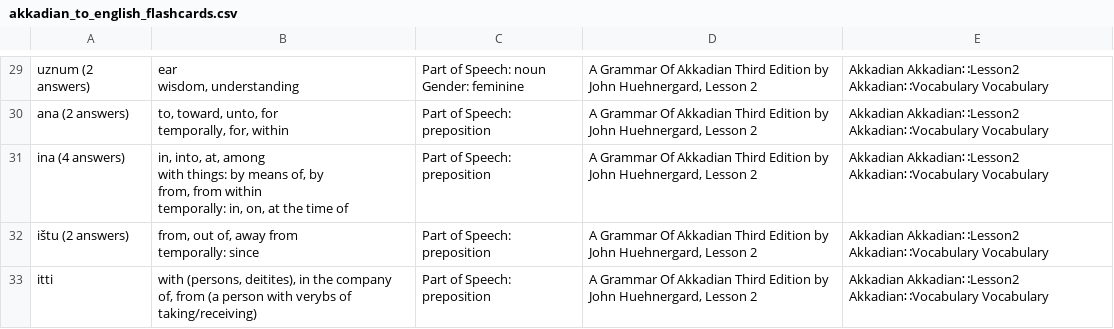
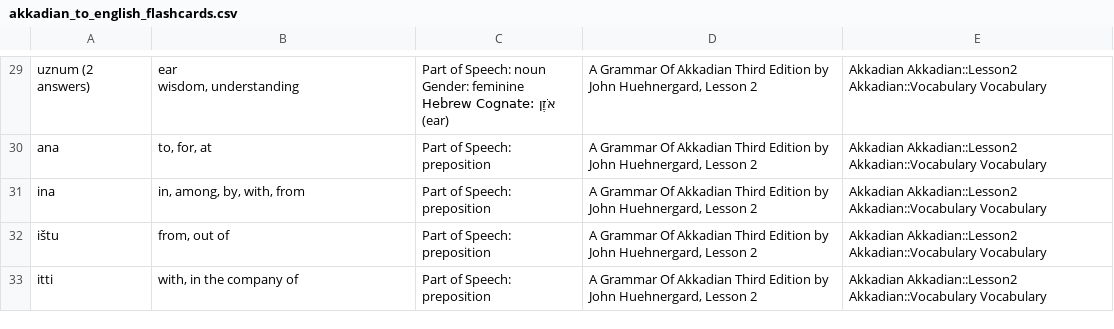
Before and after one commit to forrestberry/theolexica, a CSV file: static/db/akkadian_to_english_flashcards.csv, drawn as a sheet; only a part is shown, gaps mark what is left out; ↵ is a line break in a cell; the diff covers the shown part only; the diff names each change by its address in the sheet, - before the commit and + after, or states it on an @@ line.

Commit message:
Refactor Akkadian study materials:
- Updated vowel and consonant sections for clarity in study guides.
- Enhanced vocabulary flashcards with Hebrew cognates and improved formatting.
- Adjusted CSV entries for consistent formatting and additional meanings.
- Created a new vocabulary database for improved data management and retrieval.

```diff
--- a/static/db/akkadian_to_english_flashcards.csv
+++ b/static/db/akkadian_to_english_flashcards.csv
-C29: …Gender: feminine
+C29: …Gender: feminine ↵ Hebrew Cognate: אֹזֶן (ear)
-E29:E33: Akkadian Akkadian∷Lesson2 Akkadian∷Vocabulary Vocabulary
+E29:E33: Akkadian Akkadian::Lesson2 Akkadian::Vocabulary Vocabulary
-A30: ana (2 answers)
+A30: ana
-B30: to, toward, unto, for ↵ temporally, for, within
+B30: to, for, at
-A31: ina (4 answers)
+A31: ina
-B31: in, into, at, among ↵ with things: by means of, by ↵ from, from within ↵ temporally: in, on, at the time of
+B31: in, among, by, with, from
-A32: ištu (2 answers)
+A32: ištu
-B32: from, out of, away from ↵ temporally: since
+B32: from, out of
-B33: with (persons, deitites), in the company of, from (a person with verybs of taking/receiving)
+B33: with, in the company of
```
Also changed, not shown: 49 edited cells elsewhere in this file, static/db/english_to_akkadian_flashcards.csv, 5 other files.
